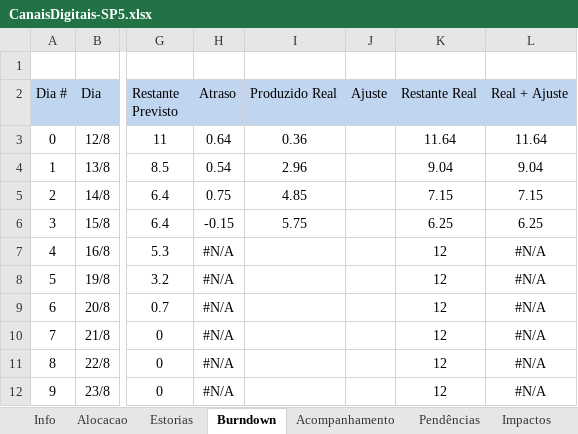
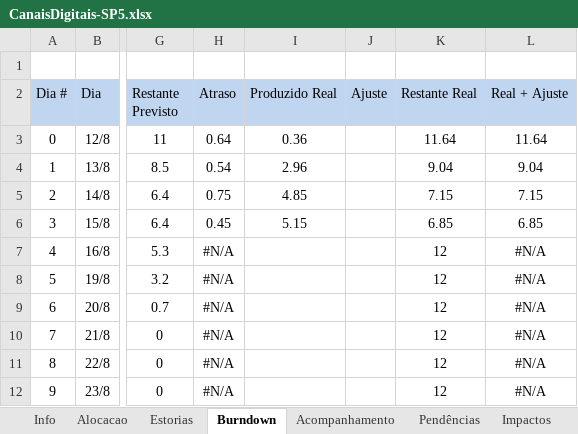
Before and after one commit to shazamcanaisdigitais/roteirosDeTeste, an Excel workbook: CanaisDigitais-SP5.xlsx, sheet Burndown, drawn as a sheet; only a part is shown, gaps mark what is left out; values as stored, in another font and other column widths than the file's, no borders; charts and pictures and table styles not drawn; the diff names each change by its address in the sheet, - before the commit and + after, or states it on an @@ line.

```diff
--- a/CanaisDigitais-SP5.xlsx (sheet Burndown)
+++ b/CanaisDigitais-SP5.xlsx (sheet Burndown)
-H6 (Atraso): -0.15
+H6 (Atraso): 0.45
-I6 (Produzido Real): 5.75
+I6 (Produzido Real): 5.15
-K6 (Restante Real): 6.25
+K6 (Restante Real): 6.85
-L6 (Real + Ajuste): 6.25
+L6 (Real + Ajuste): 6.85
```
Also changed, not shown: sheet Estorias, sheet Impactos, charts or pictures, Nova reserva/Componente fundamental nova reserva.xlsx.
